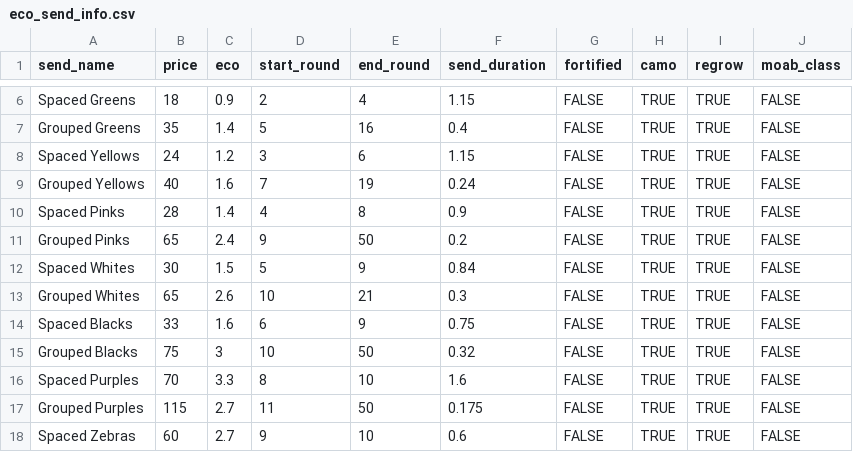
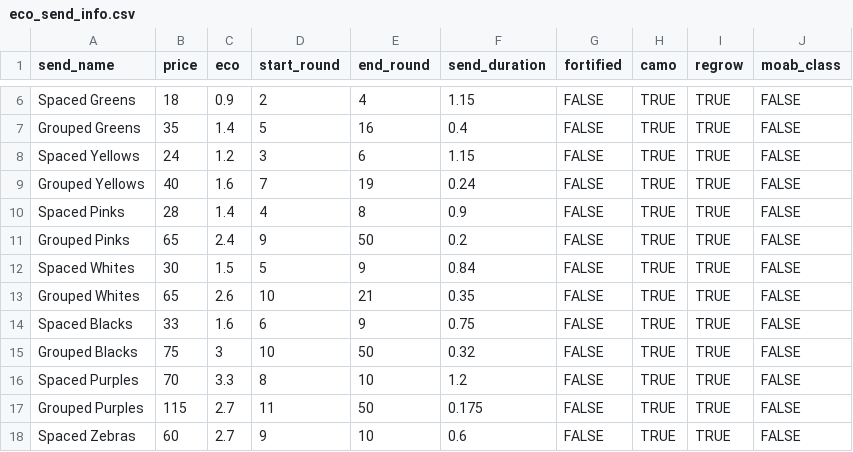
Before and after one commit to redlaserbmBTD/BTDB2_SIMULATOR, a CSV file: b2sim/templates/eco_send_info.csv, drawn as a sheet; only a part is shown, gaps mark what is left out.

```diff
--- a/b2sim/templates/eco_send_info.csv
+++ b/b2sim/templates/eco_send_info.csv
@@ -12,6 +12,6 @@ Grouped Pinks,65,2.4,9,50,0.2,FALSE,TRUE,TRUE,FALSE
 Spaced Whites,30,1.5,5,9,0.84,FALSE,TRUE,TRUE,FALSE
-Grouped Whites,65,2.6,10,21,0.3,FALSE,TRUE,TRUE,FALSE
+Grouped Whites,65,2.6,10,21,0.35,FALSE,TRUE,TRUE,FALSE
 Spaced Blacks,33,1.6,6,9,0.75,FALSE,TRUE,TRUE,FALSE
 Grouped Blacks,75,3,10,50,0.32,FALSE,TRUE,TRUE,FALSE
-Spaced Purples,70,3.3,8,10,1.6,FALSE,TRUE,TRUE,FALSE
+Spaced Purples,70,3.3,8,10,1.2,FALSE,TRUE,TRUE,FALSE
 Grouped Purples,115,2.7,11,50,0.175,FALSE,TRUE,TRUE,FALSE
```
Also changed, not shown: 1 other file.
